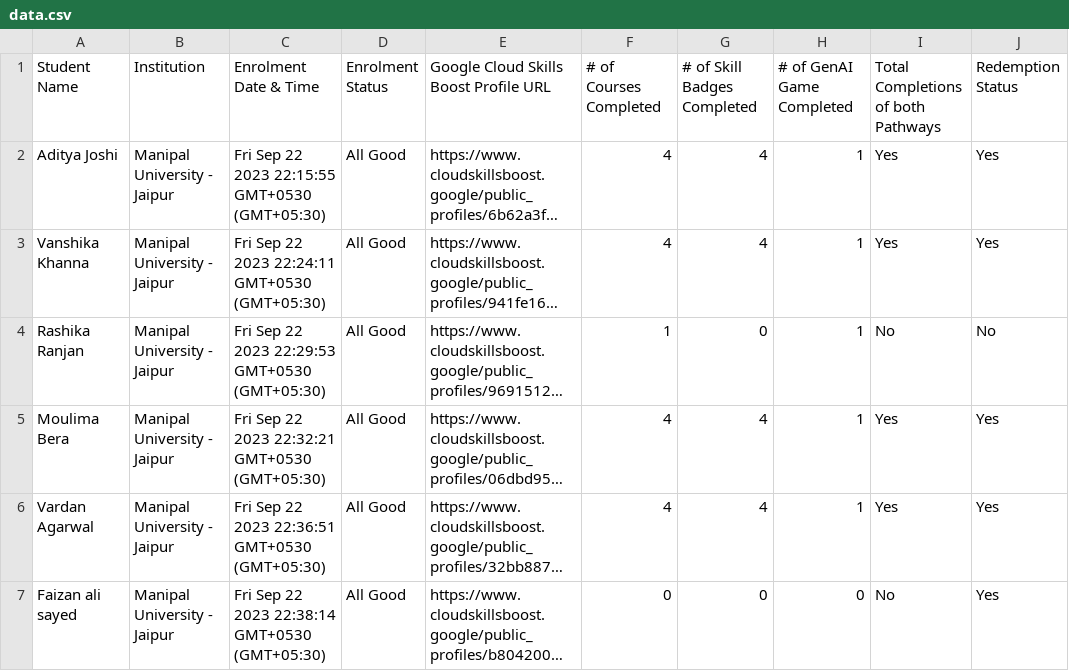
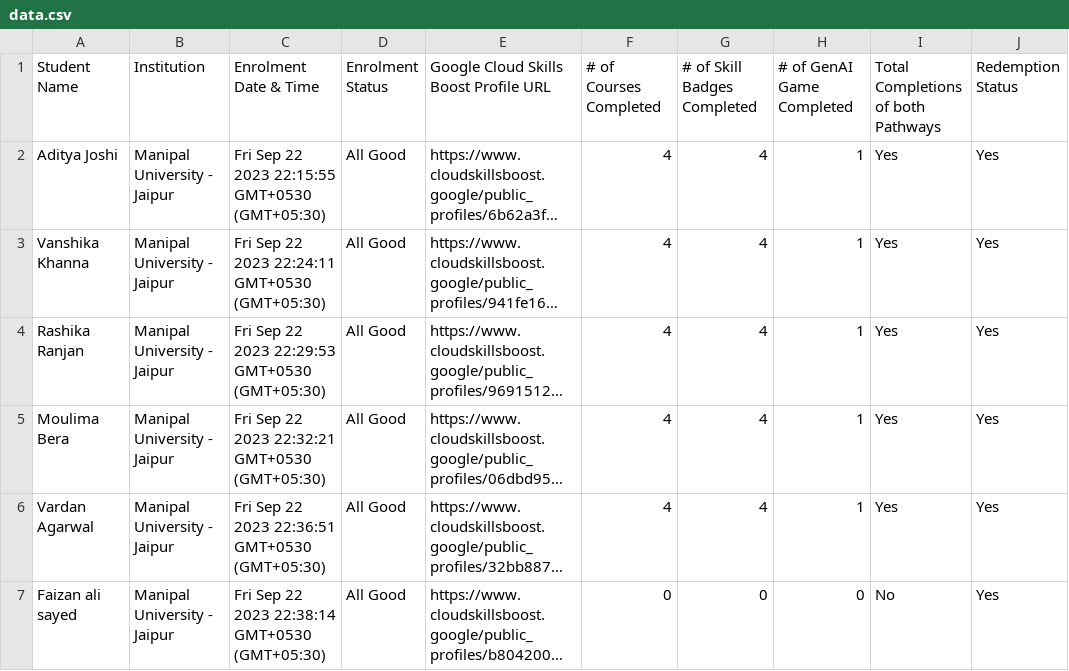
Before and after one commit to GDSC-Manipal-University-Jaipur/30-Days-of-Google-Cloud---MUJ, a CSV file: data.csv, drawn as a sheet; only a part is shown; long unchanged cells end in …; the diff covers the shown part only; the diff names each change by its address in the sheet, - before the commit and + after, or states it on an @@ line.

```diff
--- a/data.csv
+++ b/data.csv
-F4 (# of Courses Completed): 1
+F4 (# of Courses Completed): 4
-G4 (# of Skill Badges Completed): 0
+G4 (# of Skill Badges Completed): 4
-I4: No
+I4: Yes
-J4 (Redemption Status): No
+J4 (Redemption Status): Yes
```
Also changed, not shown: 64 edited cells elsewhere in this file, 1 other file.
